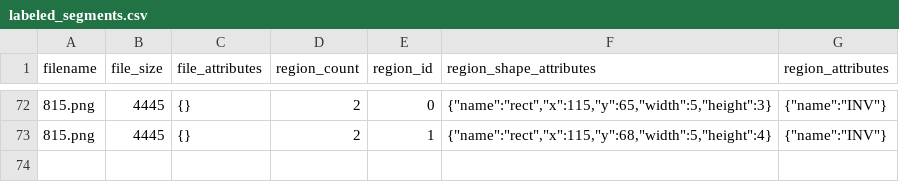
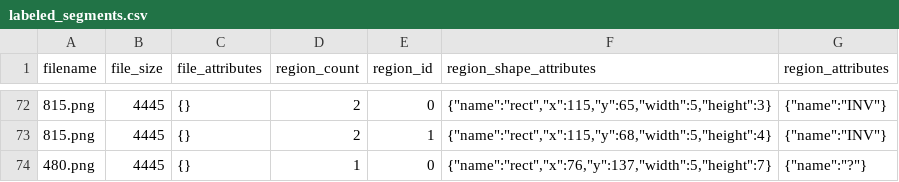
Before and after one commit to Whenning42/bounce-rl, a CSV file: modeling/labeled_segments.csv, drawn as a sheet; only a part is shown, gaps mark what is left out; the diff names each change by its address in the sheet, - before the commit and + after, or states it on an @@ line.

```diff
--- a/modeling/labeled_segments.csv
+++ b/modeling/labeled_segments.csv
+row 74: 480.png | 4445 | {} | 1 | 0 | {"name":"rect","x":76,"y":137,"width":5,"height":7} | {"name":"?"}
```
Also changed, not shown: 4 other files.
